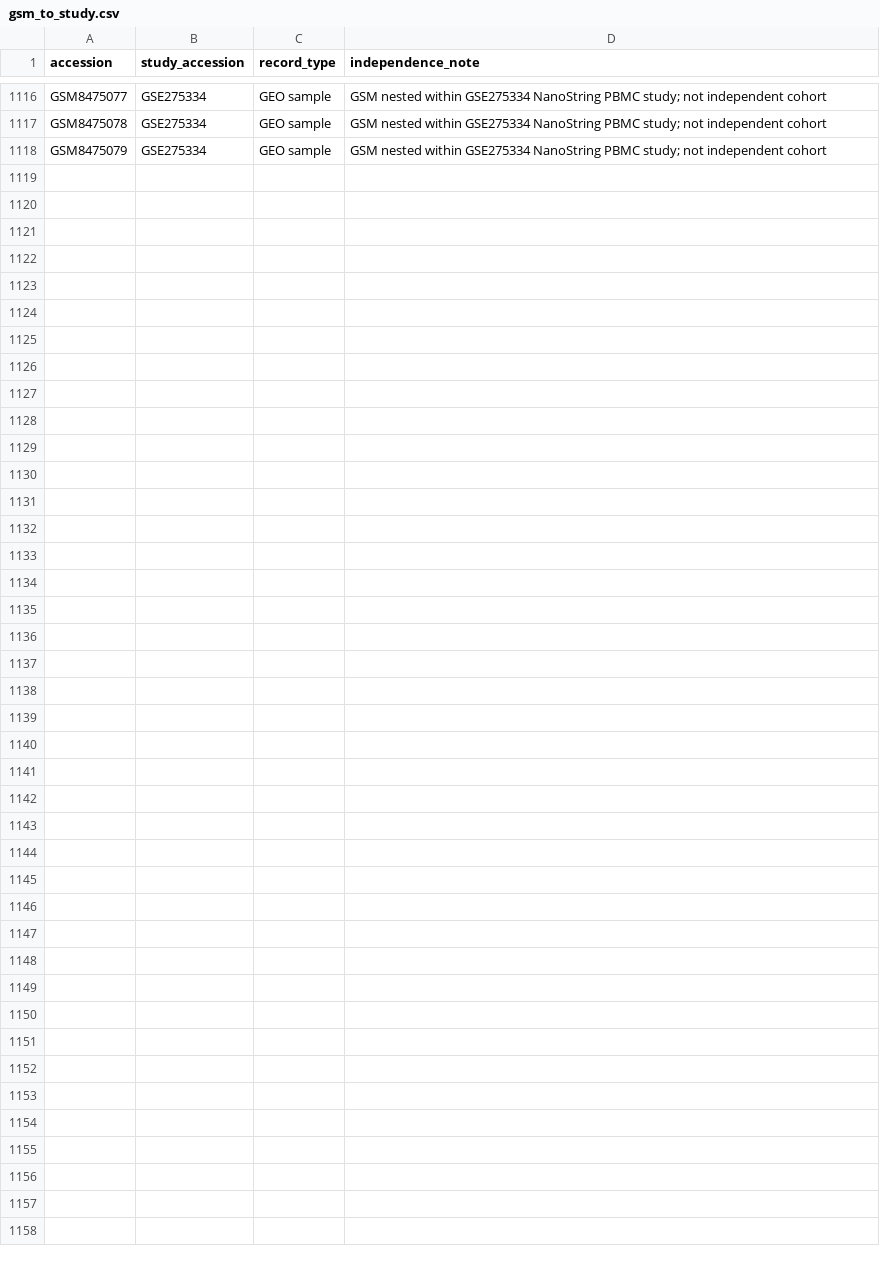
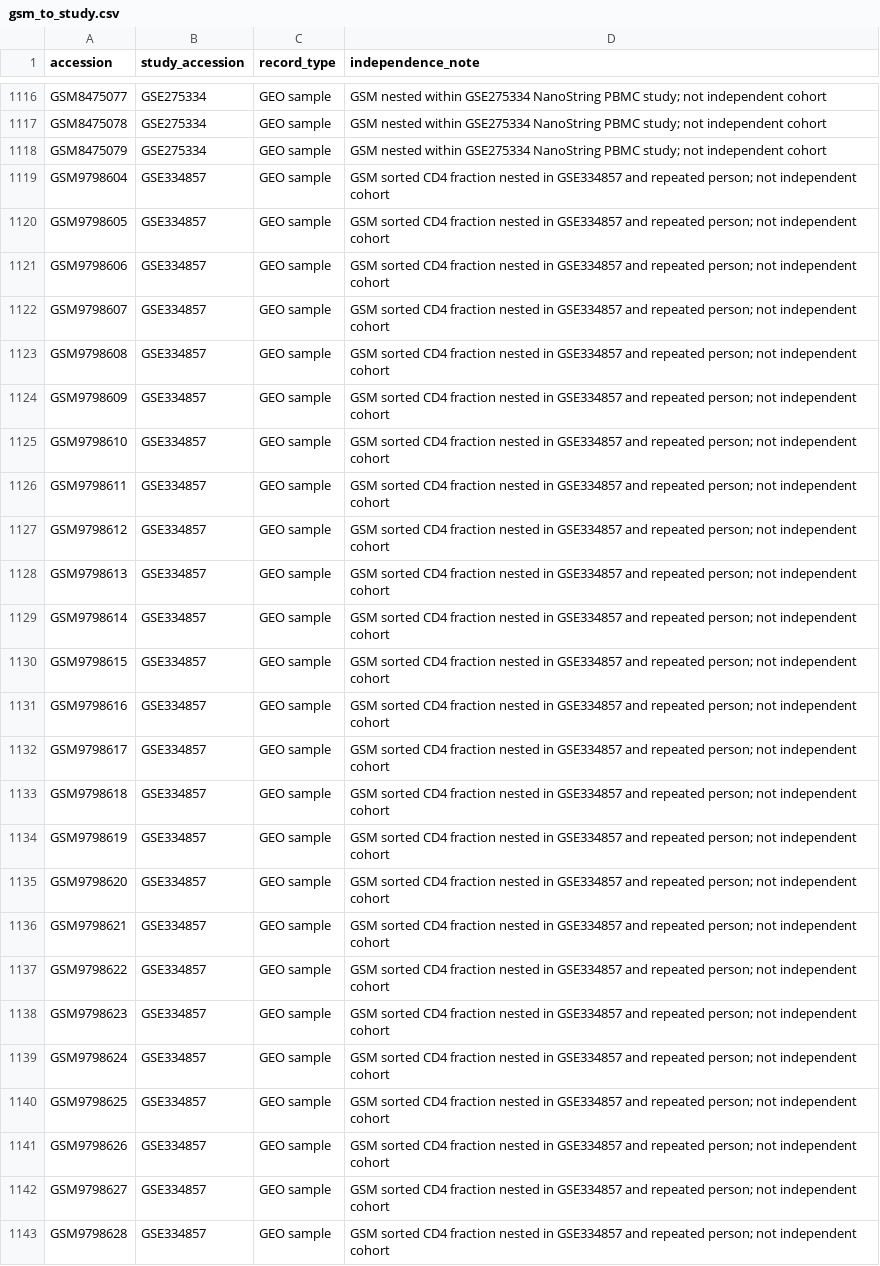
Before and after one commit to uditakankananonononono/mega27-25-biomarkers-underserved-diseases, a CSV file: results/gsm_to_study.csv, drawn as a sheet; only a part is shown, gaps mark what is left out.

```diff
--- a/results/gsm_to_study.csv
+++ b/results/gsm_to_study.csv
@@ -1118 +1118,26 @@ GSM8475078,GSE275334,GEO sample,GSM nested within GSE275334 NanoString PBMC stud
 GSM8475079,GSE275334,GEO sample,GSM nested within GSE275334 NanoString PBMC study; not independent cohort
+GSM9798604,GSE334857,GEO sample,GSM sorted CD4 fraction nested in GSE334857 and repeated person; not independent cohort
+GSM9798605,GSE334857,GEO sample,GSM sorted CD4 fraction nested in GSE334857 and repeated person; not independent cohort
+GSM9798606,GSE334857,GEO sample,GSM sorted CD4 fraction nested in GSE334857 and repeated person; not independent cohort
+GSM9798607,GSE334857,GEO sample,GSM sorted CD4 fraction nested in GSE334857 and repeated person; not independent cohort
+GSM9798608,GSE334857,GEO sample,GSM sorted CD4 fraction nested in GSE334857 and repeated person; not independent cohort
+GSM9798609,GSE334857,GEO sample,GSM sorted CD4 fraction nested in GSE334857 and repeated person; not independent cohort
+GSM9798610,GSE334857,GEO sample,GSM sorted CD4 fraction nested in GSE334857 and repeated person; not independent cohort
+GSM9798611,GSE334857,GEO sample,GSM sorted CD4 fraction nested in GSE334857 and repeated person; not independent cohort
+GSM9798612,GSE334857,GEO sample,GSM sorted CD4 fraction nested in GSE334857 and repeated person; not independent cohort
+GSM9798613,GSE334857,GEO sample,GSM sorted CD4 fraction nested in GSE334857 and repeated person; not independent cohort
+GSM9798614,GSE334857,GEO sample,GSM sorted CD4 fraction nested in GSE334857 and repeated person; not independent cohort
+GSM9798615,GSE334857,GEO sample,GSM sorted CD4 fraction nested in GSE334857 and repeated person; not independent cohort
+GSM9798616,GSE334857,GEO sample,GSM sorted CD4 fraction nested in GSE334857 and repeated person; not independent cohort
+GSM9798617,GSE334857,GEO sample,GSM sorted CD4 fraction nested in GSE334857 and repeated person; not independent cohort
+GSM9798618,GSE334857,GEO sample,GSM sorted CD4 fraction nested in GSE334857 and repeated person; not independent cohort
+GSM9798619,GSE334857,GEO sample,GSM sorted CD4 fraction nested in GSE334857 and repeated person; not independent cohort
+GSM9798620,GSE334857,GEO sample,GSM sorted CD4 fraction nested in GSE334857 and repeated person; not independent cohort
+GSM9798621,GSE334857,GEO sample,GSM sorted CD4 fraction nested in GSE334857 and repeated person; not independent cohort
+GSM9798622,GSE334857,GEO sample,GSM sorted CD4 fraction nested in GSE334857 and repeated person; not independent cohort
+GSM9798623,GSE334857,GEO sample,GSM sorted CD4 fraction nested in GSE334857 and repeated person; not independent cohort
+GSM9798624,GSE334857,GEO sample,GSM sorted CD4 fraction nested in GSE334857 and repeated person; not independent cohort
+GSM9798625,GSE334857,GEO sample,GSM sorted CD4 fraction nested in GSE334857 and repeated person; not independent cohort
+GSM9798626,GSE334857,GEO sample,GSM sorted CD4 fraction nested in GSE334857 and repeated person; not independent cohort
+GSM9798627,GSE334857,GEO sample,GSM sorted CD4 fraction nested in GSE334857 and repeated person; not independent cohort
+GSM9798628,GSE334857,GEO sample,GSM sorted CD4 fraction nested in GSE334857 and repeated person; not independent cohort
```
Also changed, not shown: results/dataset_manifest.csv, 7 other files.
